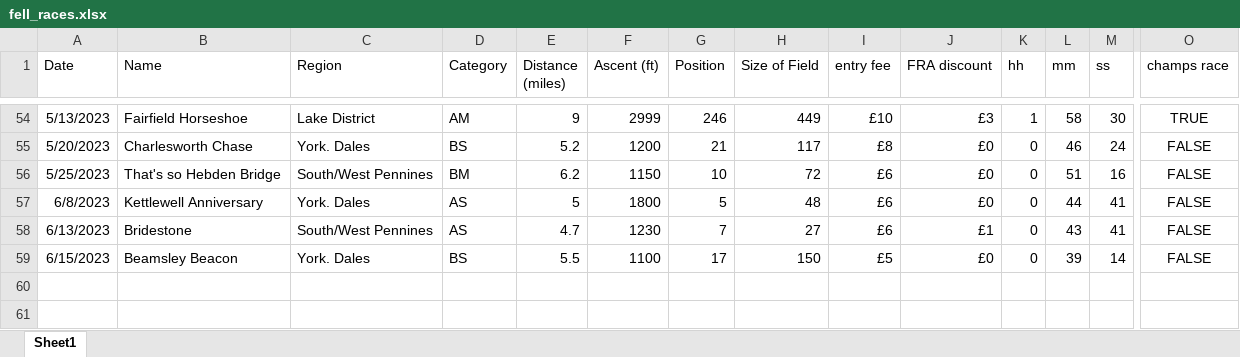
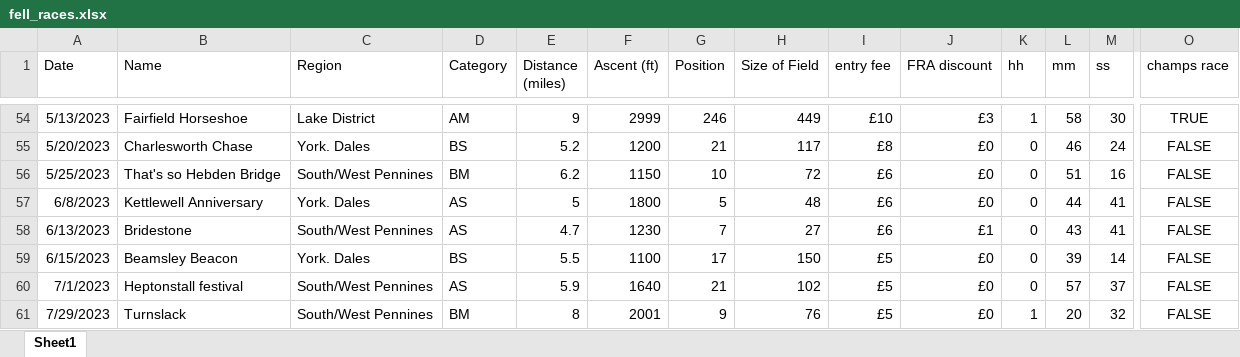
Before and after one commit to jdconey/bits_and_bobs, an Excel workbook: fell_races.xlsx, sheet Sheet1, drawn as a sheet; only a part is shown, gaps mark what is left out; values as stored, in another font and other column widths than the file's, no borders; rows hold the shown columns only; the diff names each change by its address in the sheet, - before the commit and + after, or states it on an @@ line.

Commit message:
Update fell_races.xlsx

```diff
--- a/fell_races.xlsx (sheet Sheet1)
+++ b/fell_races.xlsx (sheet Sheet1)
+row 60: 7/1/2023 | Heptonstall festival | South/West Pennines | AS | 5.9 | 1640 | 21 | 102 | £5 | £0 | 0 | 57 | 37 | FALSE
+row 61: 7/29/2023 | Turnslack | South/West Pennines | BM | 8 | 2001 | 9 | 76 | £5 | £0 | 1 | 20 | 32 | FALSE
```
